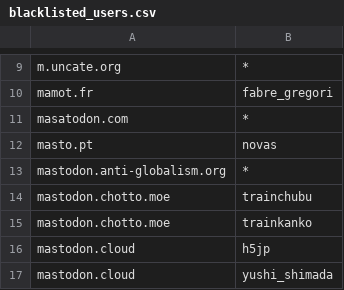
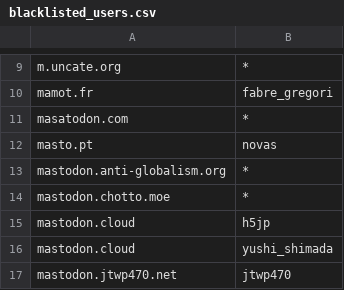
Before and after one commit to foxiepaws/vinayaka, a CSV file: server/blacklisted_users.csv, drawn as a sheet; only a part is shown, gaps mark what is left out; the shorter side is filled out with more unchanged rows.

Commit message:
mastodon.chotto.moe Bots

```diff
--- a/server/blacklisted_users.csv
+++ b/server/blacklisted_users.csv
@@ -13,4 +13,3 @@
 "mastodon.anti-globalism.org","*"
-"mastodon.chotto.moe","trainchubu"
-"mastodon.chotto.moe","trainkanko"
+"mastodon.chotto.moe","*"
 "mastodon.cloud","h5jp"
```
